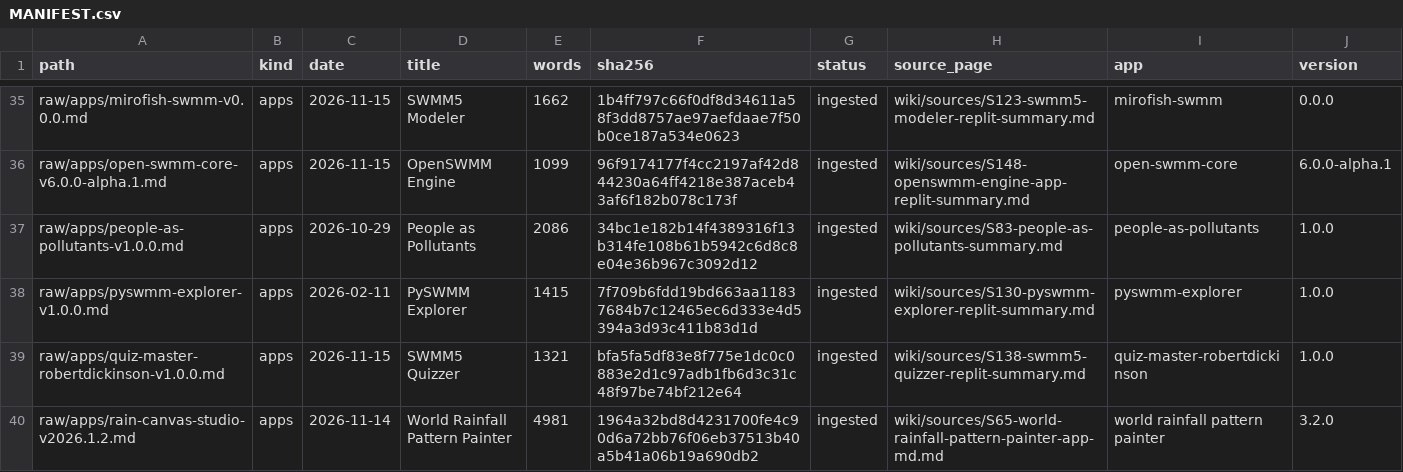
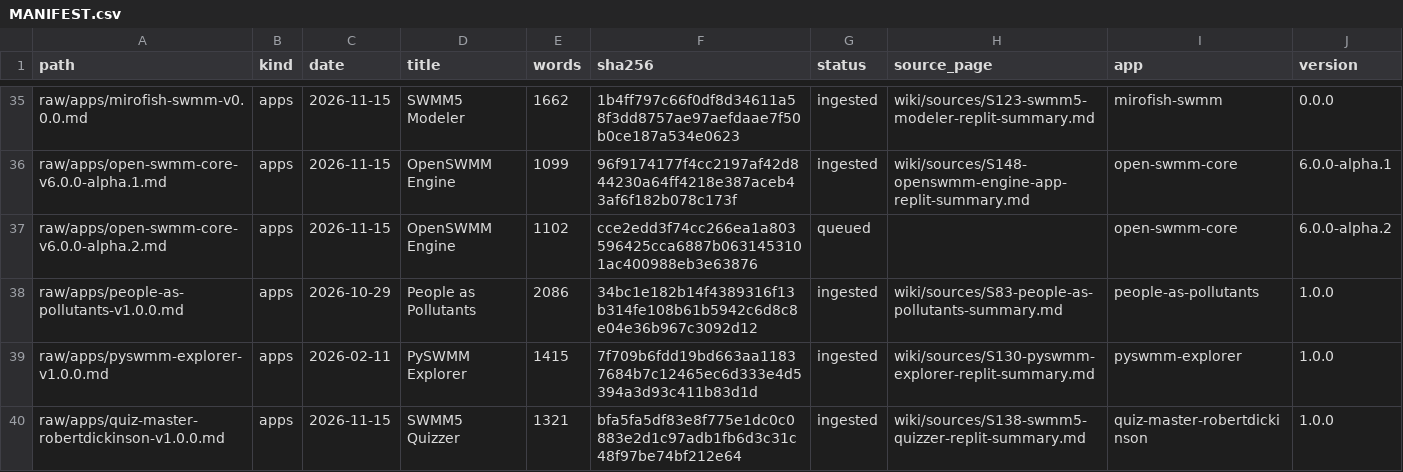
Before and after one commit to dickinsonre/swmm-second-brain, a CSV file: raw/MANIFEST.csv, drawn as a sheet; only a part is shown, gaps mark what is left out; the shorter side is filled out with more unchanged rows.

```diff
--- a/raw/MANIFEST.csv
+++ b/raw/MANIFEST.csv
@@ -36,2 +36,3 @@ raw/apps/mirofish-swmm-v0.0.0.md,apps,2026-11-15,SWMM5 Modeler,1662,1b4ff797c66f
 raw/apps/open-swmm-core-v6.0.0-alpha.1.md,apps,2026-11-15,OpenSWMM Engine,1099,96f9174177f4cc2197af42d844230a64ff4218e387aceb43af6f182b078c173f,ingested,wiki/sources/S148-openswmm-engine-app-replit-summary.md,open-swmm-core,6.0.0-alpha.1
+raw/apps/open-swmm-core-v6.0.0-alpha.2.md,apps,2026-11-15,OpenSWMM Engine,1102,cce2edd3f74cc266ea1a803596425cca6887b0631453101ac400988eb3e63876,queued,,open-swmm-core,6.0.0-alpha.2
 raw/apps/people-as-pollutants-v1.0.0.md,apps,2026-10-29,People as Pollutants,2086,34bc1e182b14f4389316f13b314fe108b61b5942c6d8c8e04e36b967c3092d12,ingested,wiki/sources/S83-people-as-pollutants-summary.md,people-as-pollutants,1.0.0
```
Also changed, not shown: 4 other files.
